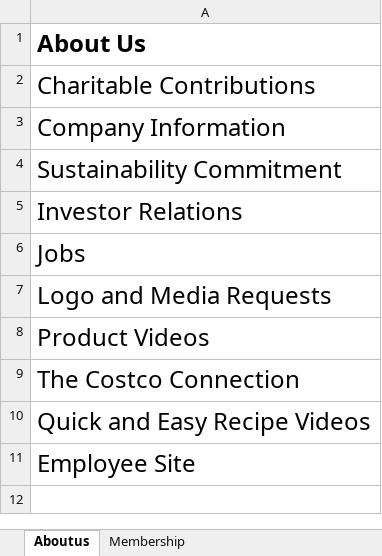
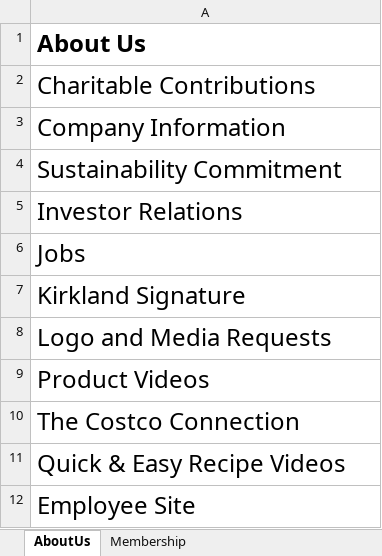
Before and after one commit to WebAutomationATeam/The-A-Team, an Excel workbook: Costco/CostcoHomePage.xlsx, sheet AboutUs, drawn as a sheet; values as stored, in another font and other column widths than the file's, no borders; addresses are those after the commit; the diff names each change by its address in the sheet, - before the commit and + after, or states it on an @@ line.

Commit message:
Latest Updates from Costco

```diff
--- a/Costco/CostcoHomePage.xlsx (sheet AboutUs)
+++ b/Costco/CostcoHomePage.xlsx (sheet AboutUs)
-sheet tab: Aboutus
+sheet tab: AboutUs
+row 7: Kirkland Signature
-A11: Quick and Easy Recipe Videos
+A11: Quick & Easy Recipe Videos
```
Also changed, not shown: 7 other files.
